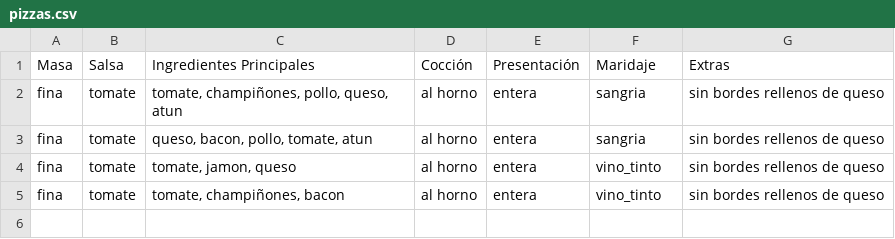
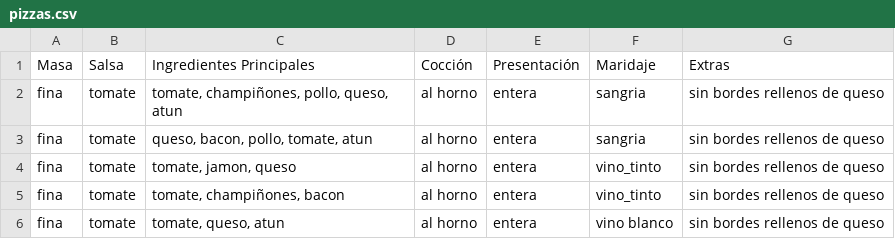
Before and after one commit to albabernal03/patrones_creacionales, a CSV file: builder_pattern/pizzas.csv, drawn as a sheet; the diff names each change by its address in the sheet, - before the commit and + after, or states it on an @@ line.

```diff
--- a/builder_pattern/pizzas.csv
+++ b/builder_pattern/pizzas.csv
+row 6: fina | tomate | tomate, queso, atun | al horno | entera | vino blanco | sin bordes rellenos de queso
```
Also changed, not shown: 1 other file.
